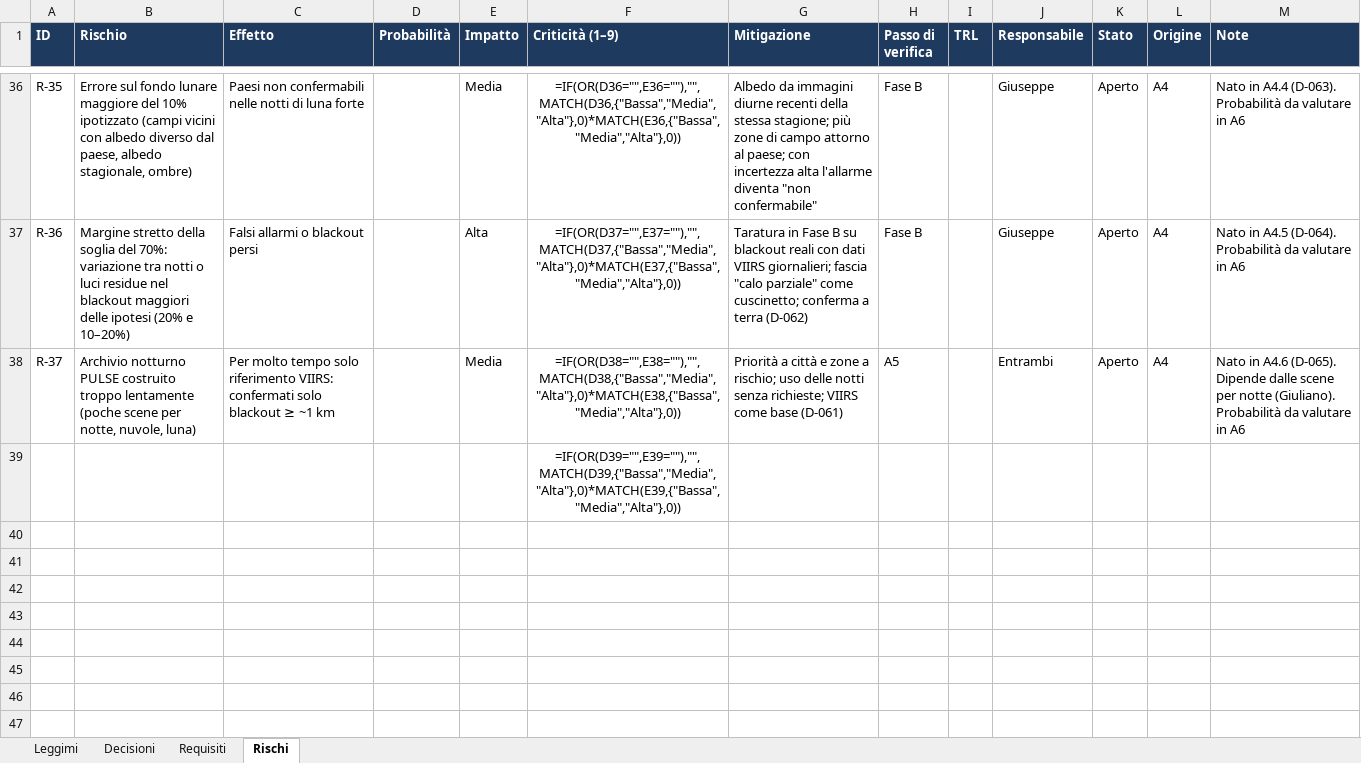
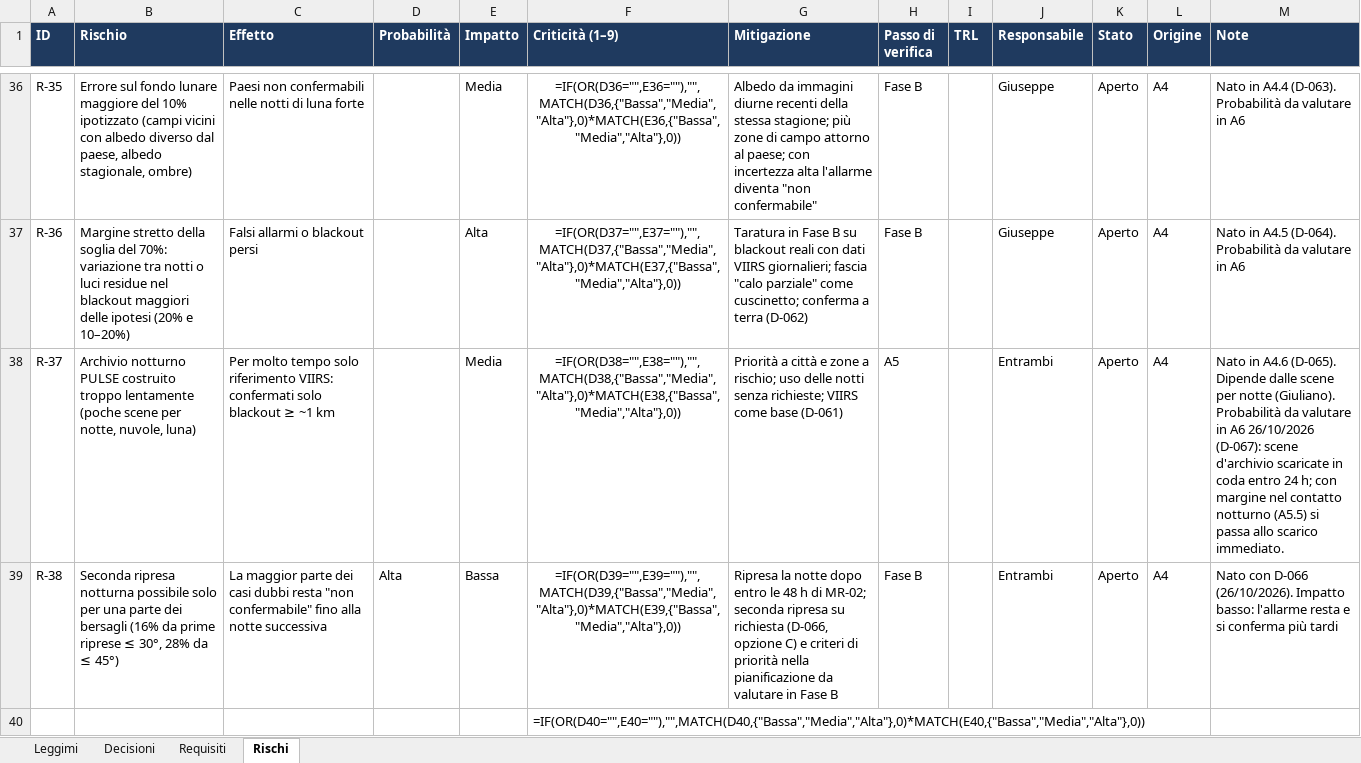
Before and after one commit to GiulianoPennacchioJ/PULSE-16u-cubesat, an Excel workbook: PULSE_Registro_Decisioni.xlsx, sheet Rischi, drawn as a sheet; only a part is shown, gaps mark what is left out; values as stored, in another font and other column widths than the file's, no borders; formulas without a stored value are shown as written; conditional formats not drawn; addresses are those after the commit; the diff names each change by its address in the sheet, - before the commit and + after, or states it on an @@ line.

```diff
--- a/PULSE_Registro_Decisioni.xlsx (sheet Rischi)
+++ b/PULSE_Registro_Decisioni.xlsx (sheet Rischi)
-M38 (Note): …in A6
+M38 (Note): …in A6 26/10/2026 (D-067): scene d'archivio scaricate in coda entro 24 h; con margine nel contatto notturno (A5.5) si passa allo scarico immediato.
+row 39: R-38 | Seconda ripresa notturna possibile solo per una parte dei bersagli (16% da prime riprese ≤ 30°, 28% da ≤ 45°) | La maggior parte dei casi dubbi resta "non confermabile" fino alla notte successiva | Alta | Bassa | =IF(OR(D39="",E39=""),"",MATCH(D39,{"Bassa","Media","Alta"},0)*MATCH(E39,{"Bassa","Media","Alta"},0)) | Ripresa la notte dopo entro le 48 h di MR-02; seconda ripresa su richiesta (D-066, opzione C) e criteri di priorità nella pianificazione da valutare in Fase B | Fase B |  | Entrambi | Aperto | A4 | Nato con D-066 (26/10/2026). Impatto basso: l'allarme resta e si conferma più tardi
-F40 (Criticità (1–9)): =IF(OR(D39="",E39=""),"",MATCH(D39,{"Bassa","Media","Alta"},0)*MATCH(E39,{"Bassa","Media","Alta"},0))
+F40 (Criticità (1–9)): =IF(OR(D40="",E40=""),"",MATCH(D40,{"Bassa","Media","Alta"},0)*MATCH(E40,{"Bassa","Media","Alta"},0))
-F40 alignment: center
+F40 alignment: left
```
Also changed, not shown: sheet Decisioni, sheet Requisiti.
